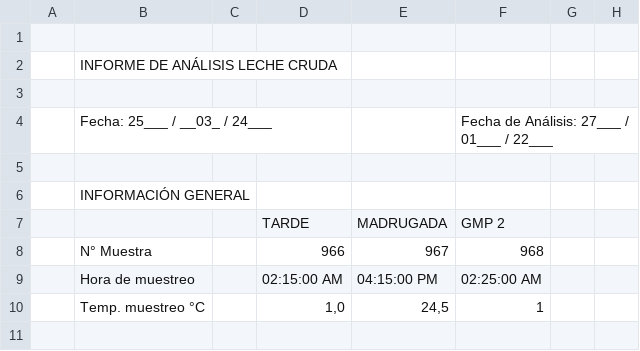
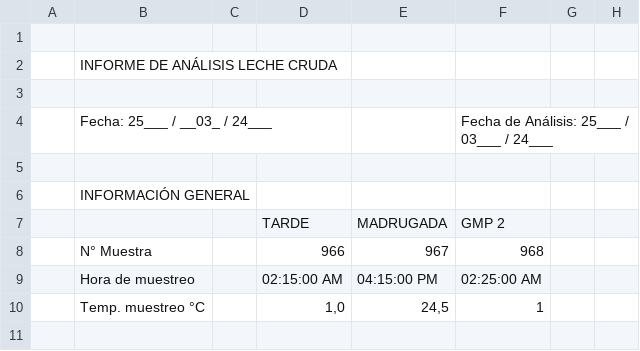
Before and after one commit to diego-centella-jalafund/DiaryLab, a CSV file: src/Planilla_borrador_leche_cruda.csv, drawn as a sheet; only a part is shown.

```diff
--- a/src/Planilla_borrador_leche_cruda.csv
+++ b/src/Planilla_borrador_leche_cruda.csv
@@ -3,3 +3,3 @@
 ,,,,,,,
-,Fecha: 25___ / __03_ / 24___,,,,Fecha de Análisis:  27___ / 01___ / 22___,,
+,Fecha: 25___ / __03_ / 24___,,,,Fecha de Análisis:  25___ / 03___ / 24___,,
 ,,,,,,,
```
Also changed, not shown: 6 other files.
